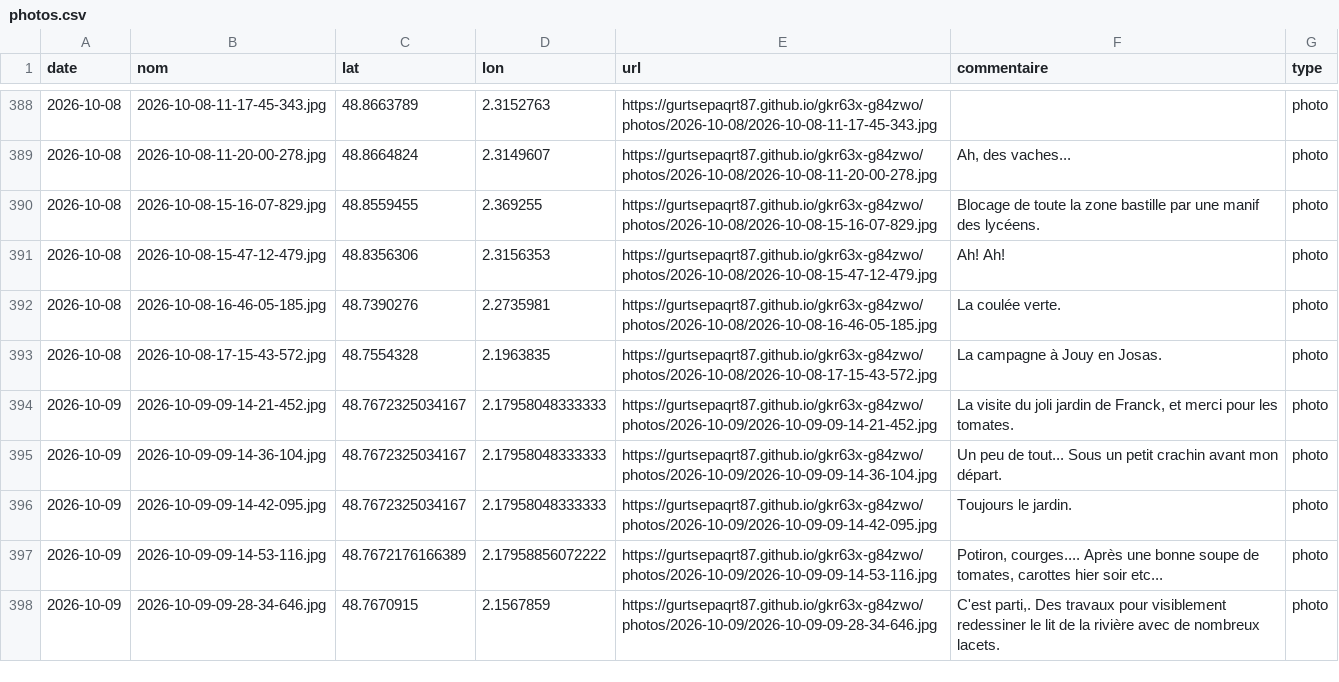
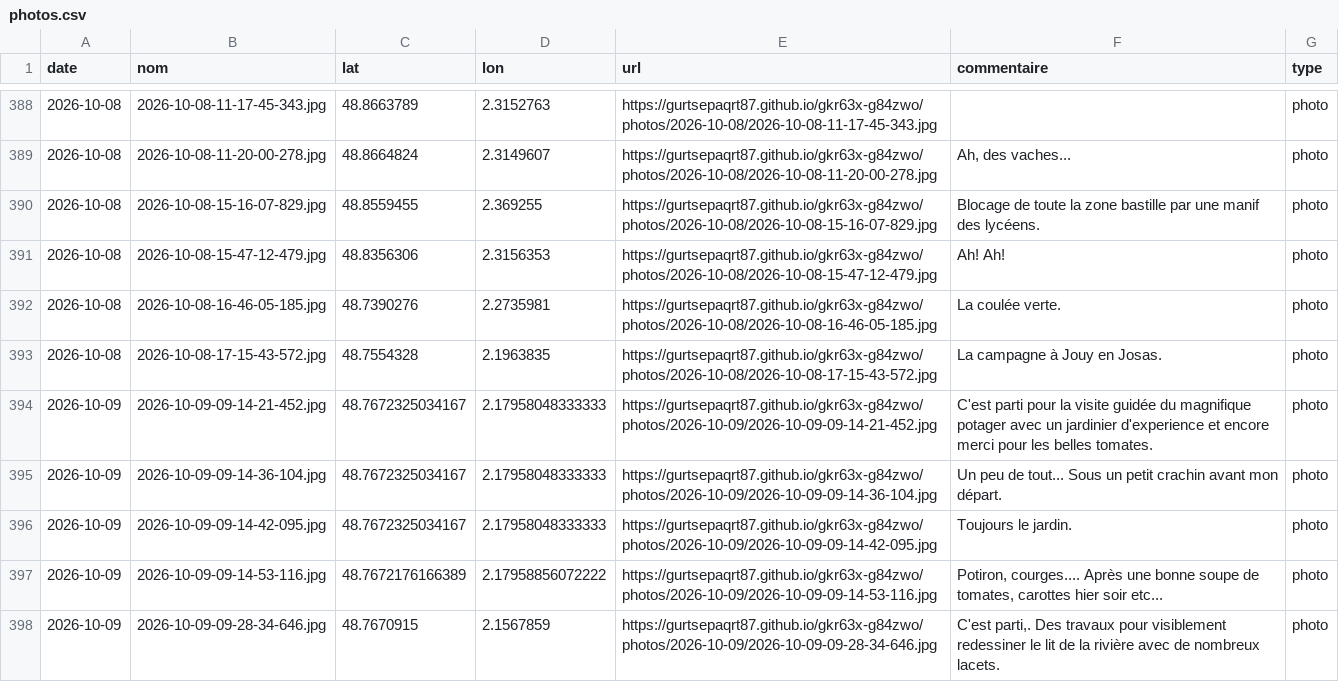
Before and after one commit to gurtsepaqrt87/gkr63x-g84zwo, a CSV file: photos.csv, drawn as a sheet; only a part is shown, gaps mark what is left out.

Commit message:
commentaire 2026-10-09-09-14-21-452 (2026-10-09)

```diff
--- a/photos.csv
+++ b/photos.csv
@@ -393,3 +393,3 @@ date,nom,lat,lon,url,commentaire,type
 2026-10-08,2026-10-08-17-15-43-572.jpg,48.7554328,2.1963835,https://gurtsepaqrt87.github.io/gkr63x-g84zwo/photos/2026-10-08/2026-10-08-17-15-43-572.jpg,La campagne à Jouy en Josas.,photo
-2026-10-09,2026-10-09-09-14-21-452.jpg,48.7672325034167,2.17958048333333,https://gurtsepaqrt87.github.io/gkr63x-g84zwo/photos/2026-10-09/2026-10-09-09-14-21-452.jpg,"La visite du joli jardin de Franck, et merci pour les tomates.",photo
+2026-10-09,2026-10-09-09-14-21-452.jpg,48.7672325034167,2.17958048333333,https://gurtsepaqrt87.github.io/gkr63x-g84zwo/photos/2026-10-09/2026-10-09-09-14-21-452.jpg,C'est parti pour la visite guidée du magnifique potager avec un jardinier d'experience et encore merci pour les belles tomates.,photo
 2026-10-09,2026-10-09-09-14-36-104.jpg,48.7672325034167,2.17958048333333,https://gurtsepaqrt87.github.io/gkr63x-g84zwo/photos/2026-10-09/2026-10-09-09-14-36-104.jpg,Un peu de tout... Sous un petit crachin avant mon départ.,photo
```
